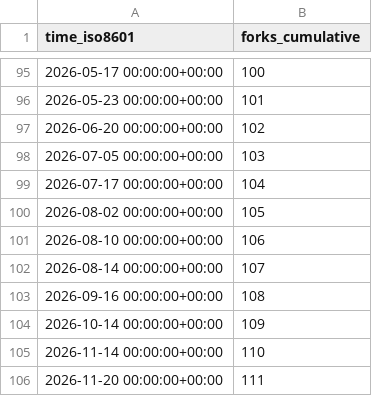
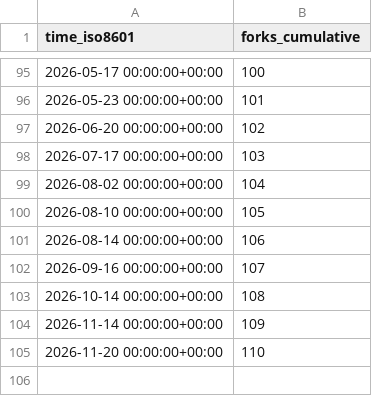
Before and after one commit to saltydk/stats, a CSV file: saltyorg/Sandbox/ghrs-data/forks.csv, drawn as a sheet; only a part is shown, gaps mark what is left out.

```diff
--- a/saltyorg/Sandbox/ghrs-data/forks.csv
+++ b/saltyorg/Sandbox/ghrs-data/forks.csv
@@ -97,10 +97,9 @@ time_iso8601,forks_cumulative
 2026-06-20 00:00:00+00:00,102
-2026-07-05 00:00:00+00:00,103
-2026-07-17 00:00:00+00:00,104
-2026-08-02 00:00:00+00:00,105
-2026-08-10 00:00:00+00:00,106
-2026-08-14 00:00:00+00:00,107
-2026-09-16 00:00:00+00:00,108
-2026-10-14 00:00:00+00:00,109
-2026-11-14 00:00:00+00:00,110
-2026-11-20 00:00:00+00:00,111
+2026-07-17 00:00:00+00:00,103
+2026-08-02 00:00:00+00:00,104
+2026-08-10 00:00:00+00:00,105
+2026-08-14 00:00:00+00:00,106
+2026-09-16 00:00:00+00:00,107
+2026-10-14 00:00:00+00:00,108
+2026-11-14 00:00:00+00:00,109
+2026-11-20 00:00:00+00:00,110
```
